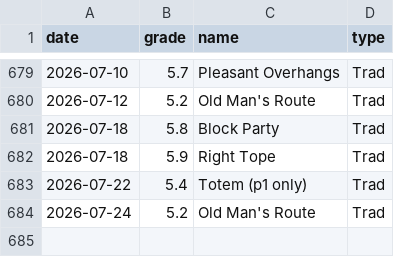
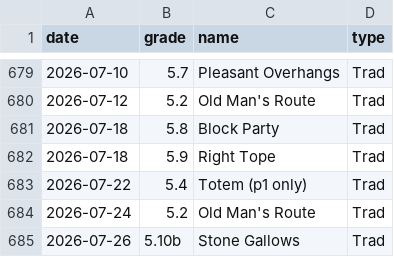
Before and after one commit to achiquit/ticks-db, a CSV file: data/grades_by_date.csv, drawn as a sheet; only a part is shown, gaps mark what is left out; the diff names each change by its address in the sheet, - before the commit and + after, or states it on an @@ line.

```diff
--- a/data/grades_by_date.csv
+++ b/data/grades_by_date.csv
+row 685: 2026-07-26 | 5.10b | Stone Gallows | Trad
```
Also changed, not shown: data/climb-locs-heat.csv, data/grades-by-success-and-style.csv, 6 other files.
